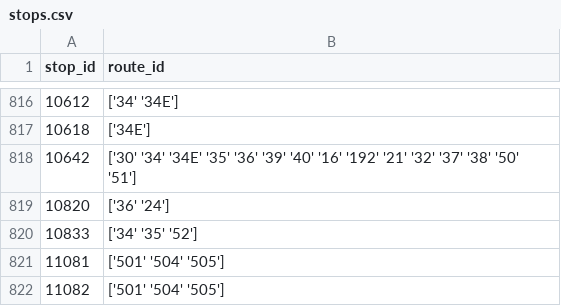
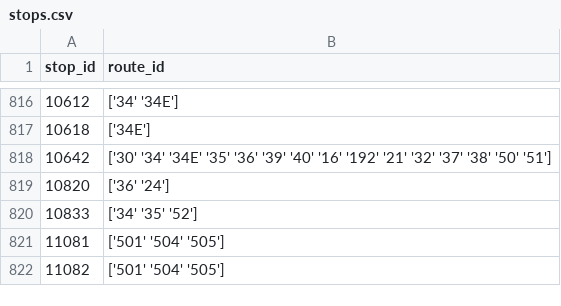
Before and after one commit to BU-Spark/ds-boston-transit-performance, a CSV file: fa23-team-c/data/stops.csv, drawn as a sheet; only a part is shown, gaps mark what is left out.

```diff
--- a/fa23-team-c/data/stops.csv
+++ b/fa23-team-c/data/stops.csv
@@ -817,4 +817,3 @@ stop_id,route_id
 10618,['34E']
-10642,"['30' '34' '34E' '35' '36' '39' '40' '16' '192' '21' '32' '37' '38' '50'
- '51']"
+10642,"['30' '34' '34E' '35' '36' '39' '40' '16' '192' '21' '32' '37' '38' '50' '51']"
 10820,['36' '24']
```
Also changed, not shown: fa23-team-c/data/neighborhoods_to_routes_new.csv, fa23-team-c/data/routes_to_neighborhoods_new.csv, 16 other files.
